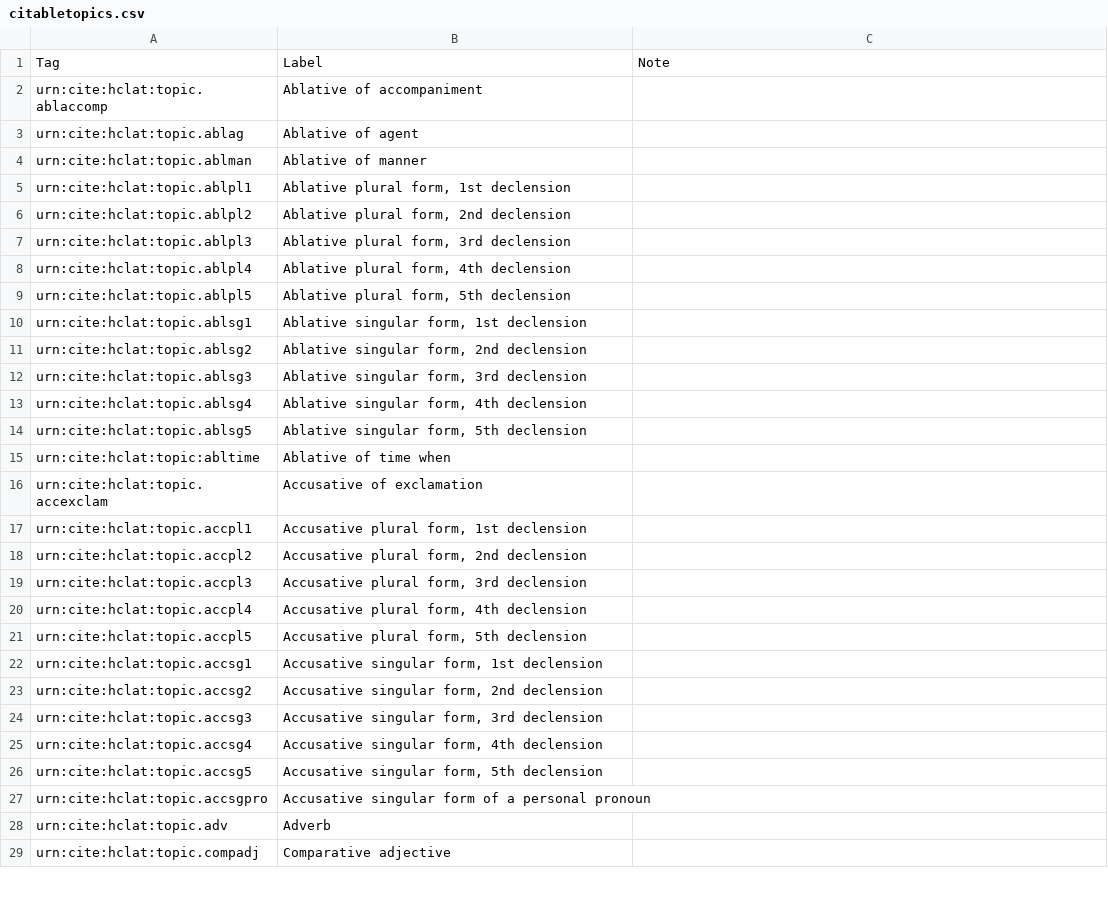
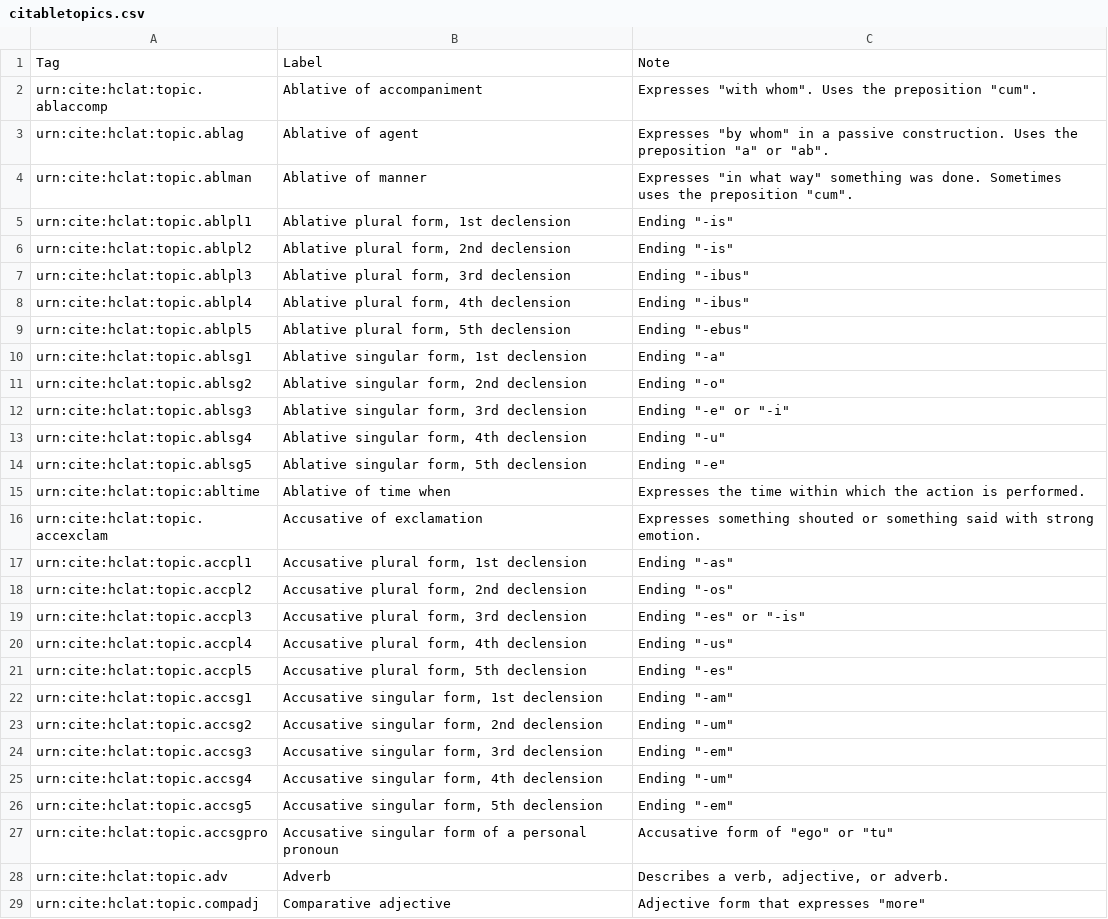
Before and after one commit to neelsmith/latinsrcs, a CSV file: collections/citabletopics.csv, drawn as a sheet; only a part is shown; the diff covers the shown part only.

```diff
--- a/collections/citabletopics.csv
+++ b/collections/citabletopics.csv
@@ -1,29 +1,29 @@
 Tag,Label,Note
-urn:cite:hclat:topic.ablaccomp,Ablative of accompaniment,
-urn:cite:hclat:topic.ablag,Ablative of agent,
-urn:cite:hclat:topic.ablman,Ablative of manner,
-urn:cite:hclat:topic.ablpl1,"Ablative plural form, 1st declension",
-urn:cite:hclat:topic.ablpl2,"Ablative plural form, 2nd declension",
-urn:cite:hclat:topic.ablpl3,"Ablative plural form, 3rd declension",
-urn:cite:hclat:topic.ablpl4,"Ablative plural form, 4th declension",
-urn:cite:hclat:topic.ablpl5,"Ablative plural form, 5th declension",
-urn:cite:hclat:topic.ablsg1,"Ablative singular form, 1st declension",
-urn:cite:hclat:topic.ablsg2,"Ablative singular form, 2nd declension",
-urn:cite:hclat:topic.ablsg3,"Ablative singular form, 3rd declension",
-urn:cite:hclat:topic.ablsg4,"Ablative singular form, 4th declension",
-urn:cite:hclat:topic.ablsg5,"Ablative singular form, 5th declension",
-urn:cite:hclat:topic:abltime,Ablative of time when,
-urn:cite:hclat:topic.accexclam,Accusative of exclamation,
-urn:cite:hclat:topic.accpl1,"Accusative plural form, 1st declension",
-urn:cite:hclat:topic.accpl2,"Accusative plural form, 2nd declension",
-urn:cite:hclat:topic.accpl3,"Accusative plural form, 3rd declension",
-urn:cite:hclat:topic.accpl4,"Accusative plural form, 4th declension",
-urn:cite:hclat:topic.accpl5,"Accusative plural form, 5th declension",
-urn:cite:hclat:topic.accsg1,"Accusative singular form, 1st declension",
-urn:cite:hclat:topic.accsg2,"Accusative singular form, 2nd declension",
-urn:cite:hclat:topic.accsg3,"Accusative singular form, 3rd declension",
-urn:cite:hclat:topic.accsg4,"Accusative singular form, 4th declension",
-urn:cite:hclat:topic.accsg5,"Accusative singular form, 5th declension",
-urn:cite:hclat:topic.accsgpro,Accusative singular form of a personal pronoun,
-urn:cite:hclat:topic.adv,Adverb,
-urn:cite:hclat:topic.compadj,Comparative adjective,
+urn:cite:hclat:topic.ablaccomp,Ablative of accompaniment,"Expresses ""with whom"".  Uses the preposition ""cum""."
+urn:cite:hclat:topic.ablag,Ablative of agent,"Expresses ""by whom"" in a passive construction.  Uses the preposition ""a"" or ""ab""."
+urn:cite:hclat:topic.ablman,Ablative of manner,"Expresses ""in what way"" something was done.  Sometimes uses the preposition ""cum""."
+urn:cite:hclat:topic.ablpl1,"Ablative plural form, 1st declension","Ending ""-is"""
+urn:cite:hclat:topic.ablpl2,"Ablative plural form, 2nd declension","Ending ""-is"""
+urn:cite:hclat:topic.ablpl3,"Ablative plural form, 3rd declension","Ending ""-ibus"""
+urn:cite:hclat:topic.ablpl4,"Ablative plural form, 4th declension","Ending ""-ibus"""
+urn:cite:hclat:topic.ablpl5,"Ablative plural form, 5th declension","Ending ""-ebus"""
+urn:cite:hclat:topic.ablsg1,"Ablative singular form, 1st declension","Ending ""-a"""
+urn:cite:hclat:topic.ablsg2,"Ablative singular form, 2nd declension","Ending ""-o"""
+urn:cite:hclat:topic.ablsg3,"Ablative singular form, 3rd declension","Ending ""-e"" or ""-i"""
+urn:cite:hclat:topic.ablsg4,"Ablative singular form, 4th declension","Ending ""-u"""
+urn:cite:hclat:topic.ablsg5,"Ablative singular form, 5th declension","Ending ""-e"""
+urn:cite:hclat:topic:abltime,Ablative of time when,Expresses the time within which the action is performed.
+urn:cite:hclat:topic.accexclam,Accusative of exclamation,Expresses something shouted or something said with strong emotion.
+urn:cite:hclat:topic.accpl1,"Accusative plural form, 1st declension","Ending ""-as"""
+urn:cite:hclat:topic.accpl2,"Accusative plural form, 2nd declension","Ending ""-os"""
+urn:cite:hclat:topic.accpl3,"Accusative plural form, 3rd declension","Ending ""-es"" or ""-is"""
+urn:cite:hclat:topic.accpl4,"Accusative plural form, 4th declension","Ending ""-us"""
+urn:cite:hclat:topic.accpl5,"Accusative plural form, 5th declension","Ending ""-es"""
+urn:cite:hclat:topic.accsg1,"Accusative singular form, 1st declension","Ending ""-am"""
+urn:cite:hclat:topic.accsg2,"Accusative singular form, 2nd declension","Ending ""-um"""
+urn:cite:hclat:topic.accsg3,"Accusative singular form, 3rd declension","Ending ""-em"""
+urn:cite:hclat:topic.accsg4,"Accusative singular form, 4th declension","Ending ""-um"""
+urn:cite:hclat:topic.accsg5,"Accusative singular form, 5th declension","Ending ""-em"""
+urn:cite:hclat:topic.accsgpro,Accusative singular form of a personal pronoun,"Accusative form of ""ego"" or ""tu"""
+urn:cite:hclat:topic.adv,Adverb,"Describes a verb, adjective, or adverb."
+urn:cite:hclat:topic.compadj,Comparative adjective,"Adjective form that expresses ""more"""
```
Also changed, not shown: 2 added rows, 1 removed row and 31 edited cells elsewhere in this file.
